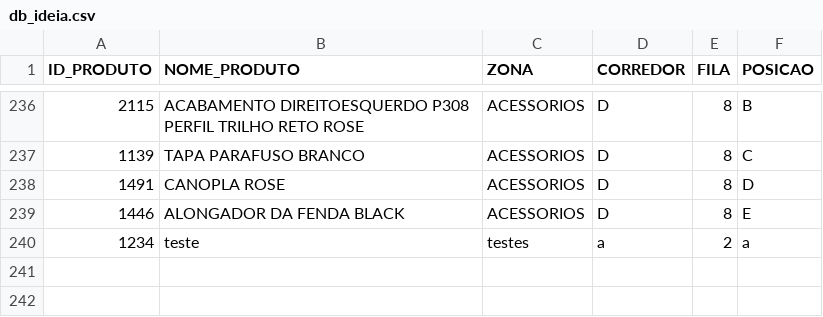
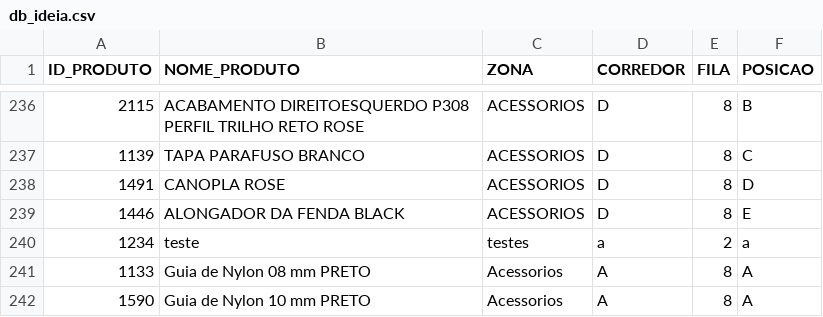
Before and after one commit to gabrielambrosiosaraiva/ideiadb, a CSV file: db_ideia.csv, drawn as a sheet; only a part is shown, gaps mark what is left out; the diff names each change by its address in the sheet, - before the commit and + after, or states it on an @@ line.

Commit message:
Atualização automática do CSV pelo Streamlit

```diff
--- a/db_ideia.csv
+++ b/db_ideia.csv
+row 241: 1133 | Guia de Nylon 08 mm PRETO | Acessorios | A | 8 | A
+row 242: 1590 | Guia de Nylon 10 mm PRETO | Acessorios | A | 8 | A
```
